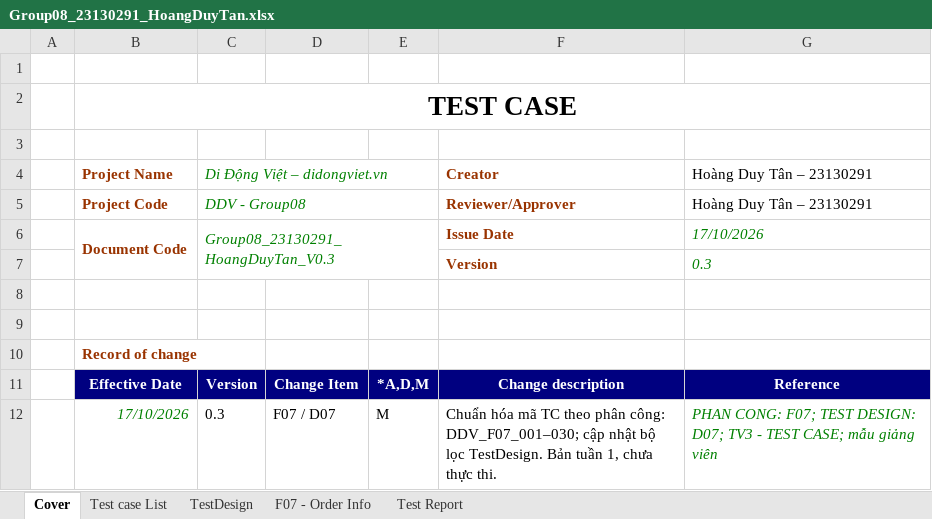
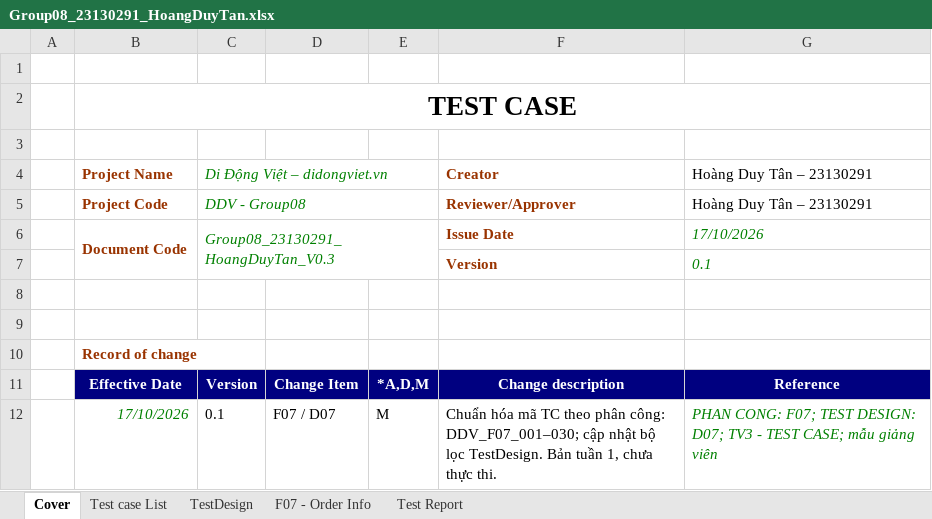
Before and after one commit to HoangDuyTan/Group08-Software-Test, an Excel workbook: docs/individual/Group08_23130291_HoangDuyTan.xlsx, sheet Cover, drawn as a sheet; values as stored, in another font and other column widths than the file's, no borders; charts and pictures not drawn; the diff names each change by its address in the sheet, - before the commit and + after, or states it on an @@ line.

```diff
--- a/docs/individual/Group08_23130291_HoangDuyTan.xlsx (sheet Cover)
+++ b/docs/individual/Group08_23130291_HoangDuyTan.xlsx (sheet Cover)
-G7: 0.3
+G7: 0.1
-C12: 0.3
+C12: 0.1
```
Also changed, not shown: sheet F07 - Order Info, sheet Test Report, charts or pictures.
